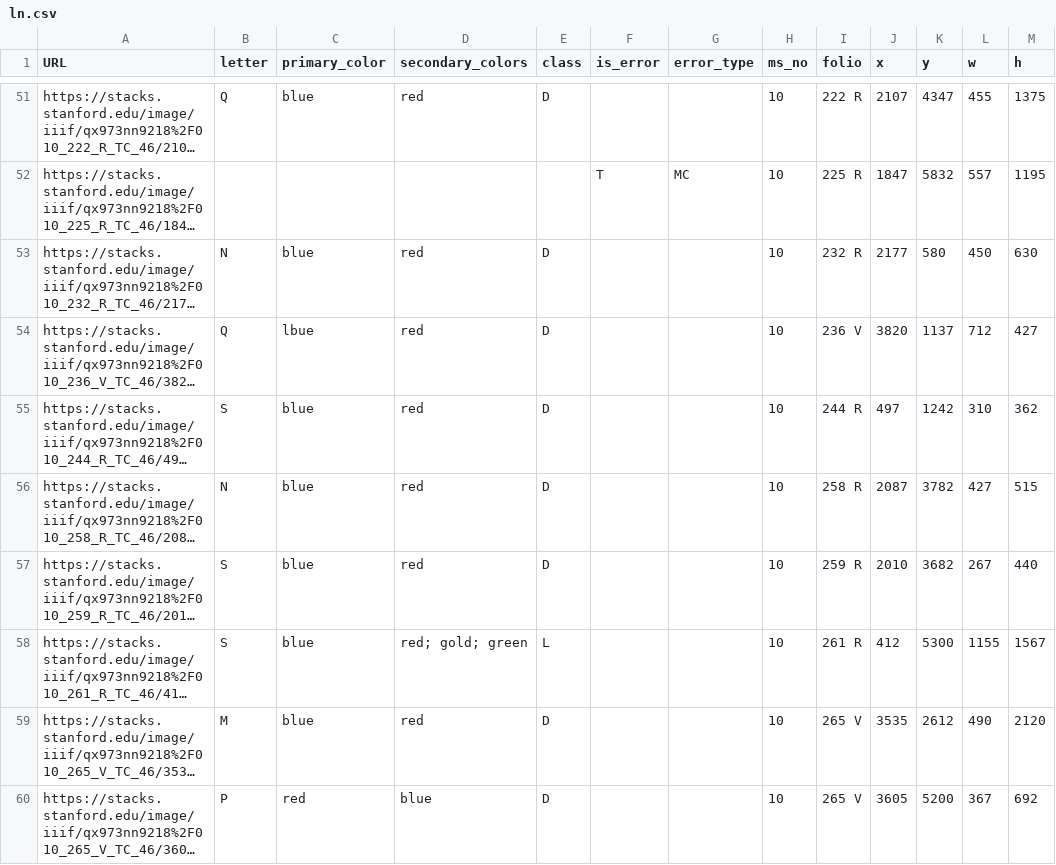
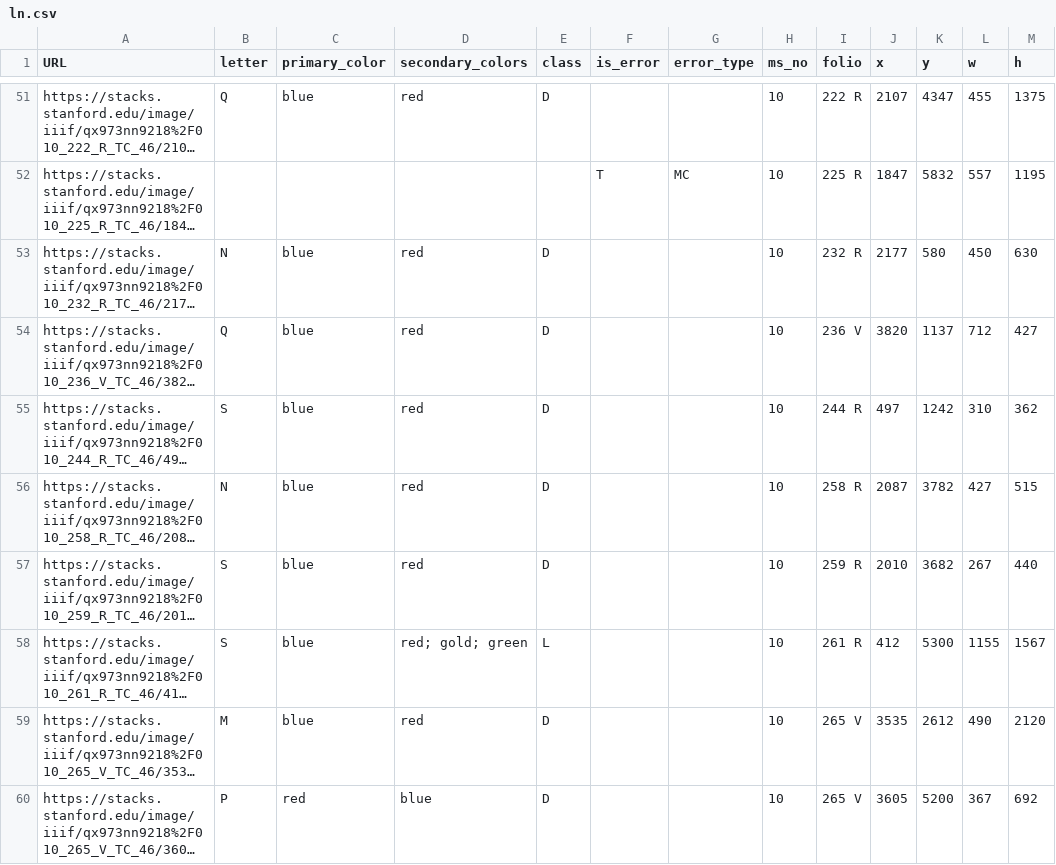
Before and after one commit to lizfischer/global-currents, a CSV file: datasets/final_set/tagged/ln.csv, drawn as a sheet; only a part is shown, gaps mark what is left out; long unchanged cells end in …; the diff covers the shown part only; the diff names each change by its address in the sheet, - before the commit and + after, or states it on an @@ line.

Commit message:
fixing errors in tagging, uploading to db

```diff
--- a/datasets/final_set/tagged/ln.csv
+++ b/datasets/final_set/tagged/ln.csv
-C54 (primary_color): lbue
+C54 (primary_color): blue
```
Also changed, not shown: 1 removed row and 15 edited cells elsewhere in this file, 14 other files.
